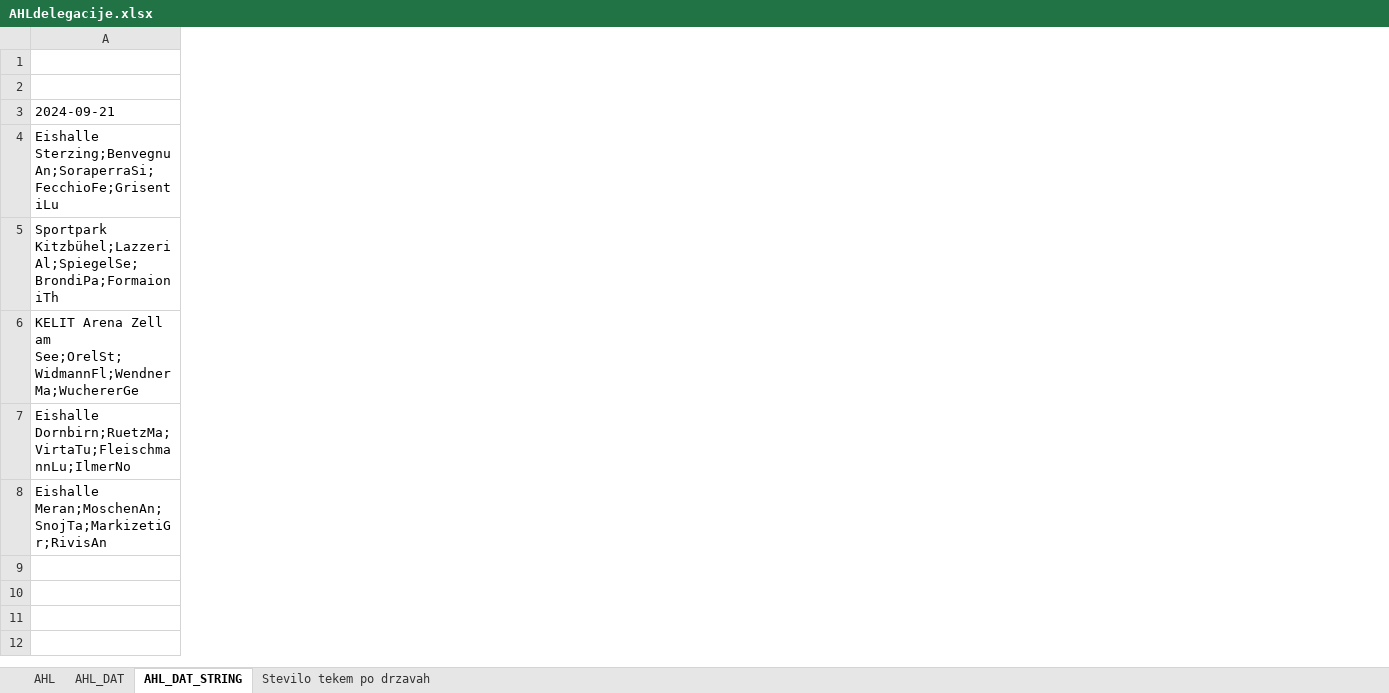
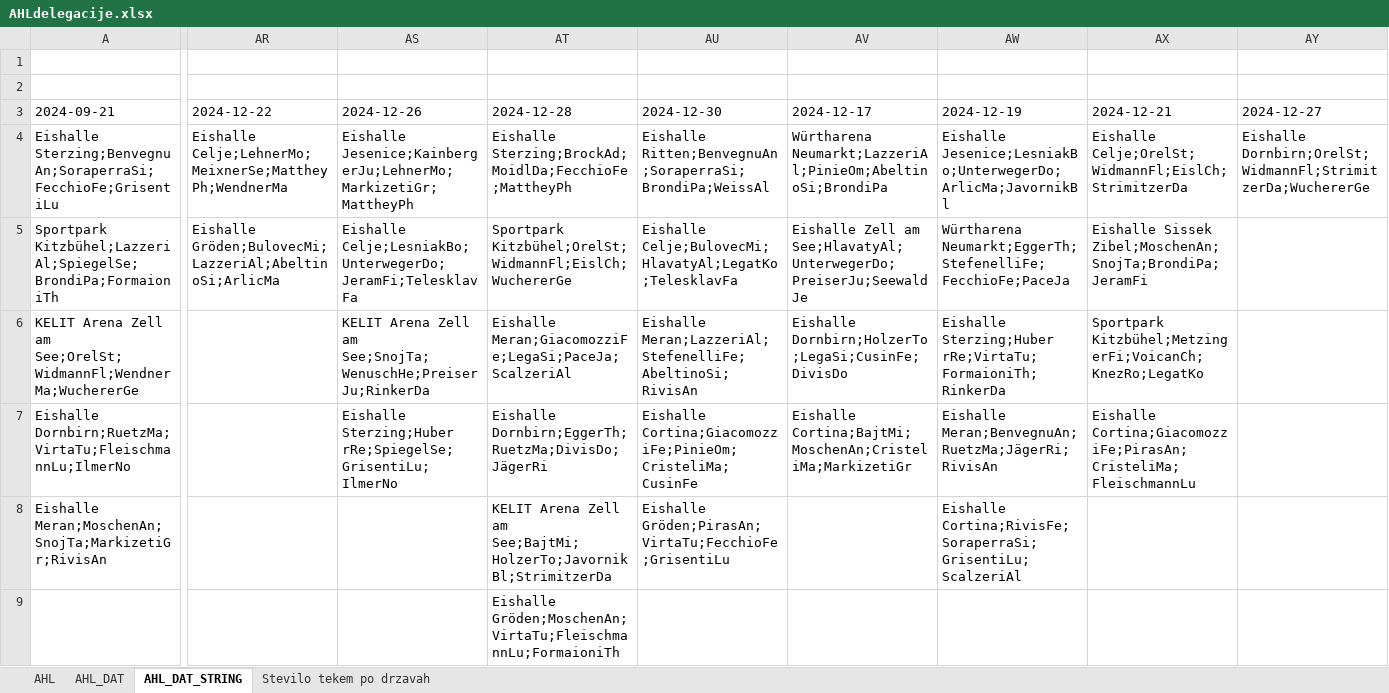
Before and after one commit to snojle23/delegacije, an Excel workbook: data/AHLdelegacije.xlsx, sheet AHL_DAT_STRING, drawn as a sheet; only a part is shown, gaps mark what is left out; values as stored, in another font and other column widths than the file's, no borders; the diff covers the shown part only; the diff names each change by its address in the sheet, - before the commit and + after, or states it on an @@ line.

```diff
--- a/data/AHLdelegacije.xlsx (sheet AHL_DAT_STRING)
+++ b/data/AHLdelegacije.xlsx (sheet AHL_DAT_STRING)
+column AR (2024-12-22), rows 4-5: Eishalle Celje;LehnerMo;MeixnerSe;MattheyPh;WendnerMa | Eishalle Gröden;BulovecMi;LazzeriAl;AbeltinoSi;ArlicMa
+column AS (2024-12-26), rows 4-7: Eishalle Jesenice;KainbergerJu;LehnerMo;MarkizetiGr;MattheyPh | Eishalle Celje;LesniakBo;UnterwegerDo;JeramFi;TelesklavFa | KELIT Arena Zell am See;SnojTa;WenuschHe;PreiserJu;RinkerDa | Eishalle Sterzing;Huber rRe;SpiegelSe;GrisentiLu;IlmerNo
+column AT (2024-12-28), rows 4-9: Eishalle Sterzing;BrockAd;MoidlDa;FecchioFe;MattheyPh | Sportpark Kitzbühel;OrelSt;WidmannFl;EislCh;WuchererGe | Eishalle Meran;GiacomozziFe;LegaSi;PaceJa;ScalzeriAl | Eishalle Dornbirn;EggerTh;RuetzMa;DivisDo;JägerRi | KELIT Arena Zell am See;BajtMi;HolzerTo;JavornikBl;StrimitzerDa | Eishalle Gröden;MoschenAn;VirtaTu;FleischmannLu;FormaioniTh
+column AU (2024-12-30), rows 4-8: Eishalle Ritten;BenvegnuAn;SoraperraSi;BrondiPa;WeissAl | Eishalle Celje;BulovecMi;HlavatyAl;LegatKo;TelesklavFa | Eishalle Meran;LazzeriAl;StefenelliFe;AbeltinoSi;RivisAn | Eishalle Cortina;GiacomozziFe;PinieOm;CristeliMa;CusinFe | Eishalle Gröden;PirasAn;VirtaTu;FecchioFe;GrisentiLu
+column AV (2024-12-17), rows 4-7: Würtharena Neumarkt;LazzeriAl;PinieOm;AbeltinoSi;BrondiPa | Eishalle Zell am See;HlavatyAl;UnterwegerDo;PreiserJu;SeewaldJe | Eishalle Dornbirn;HolzerTo;LegaSi;CusinFe;DivisDo | Eishalle Cortina;BajtMi;MoschenAn;CristeliMa;MarkizetiGr
+column AW (2024-12-19), rows 4-8: Eishalle Jesenice;LesniakBo;UnterwegerDo;ArlicMa;JavornikBl | Würtharena Neumarkt;EggerTh;StefenelliFe;FecchioFe;PaceJa | Eishalle Sterzing;Huber rRe;VirtaTu;FormaioniTh;RinkerDa | Eishalle Meran;BenvegnuAn;RuetzMa;JägerRi;RivisAn | Eishalle Cortina;RivisFe;SoraperraSi;GrisentiLu;ScalzeriAl
+column AX (2024-12-21), rows 4-7: Eishalle Celje;OrelSt;WidmannFl;EislCh;StrimitzerDa | Eishalle Sissek Zibel;MoschenAn;SnojTa;BrondiPa;JeramFi | Sportpark Kitzbühel;MetzingerFi;VoicanCh;KnezRo;LegatKo | Eishalle Cortina;GiacomozziFe;PirasAn;CristeliMa;FleischmannLu
+column AY (2024-12-27), row 4: Eishalle Dornbirn;OrelSt;WidmannFl;StrimitzerDa;WuchererGe
```
Also changed, not shown: 4 added columns elsewhere in this sheet, sheet AHL, sheet Stevilo tekem po drzavah, sheet AHL_DAT, data/ICEHLdelegacije.xlsx, 8 other files.
